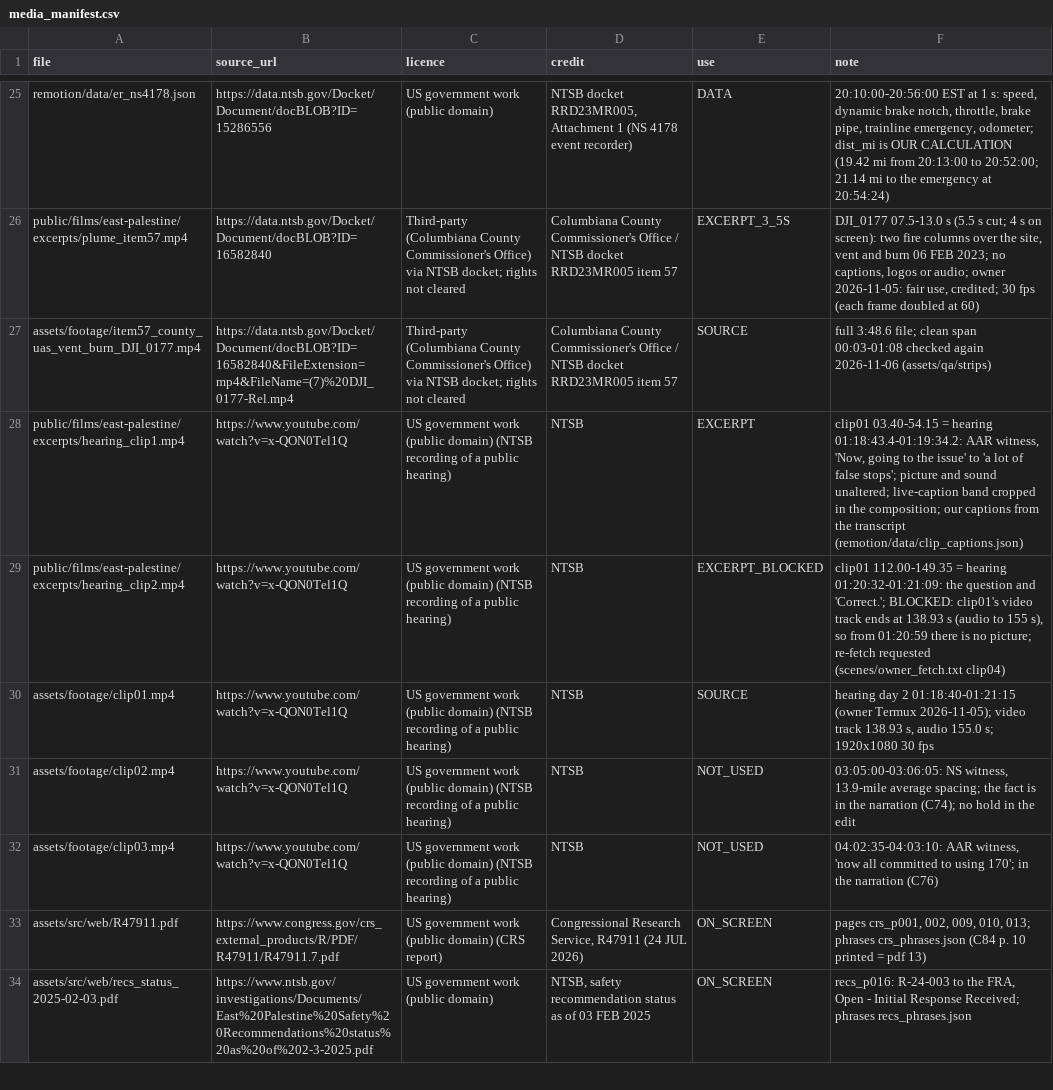
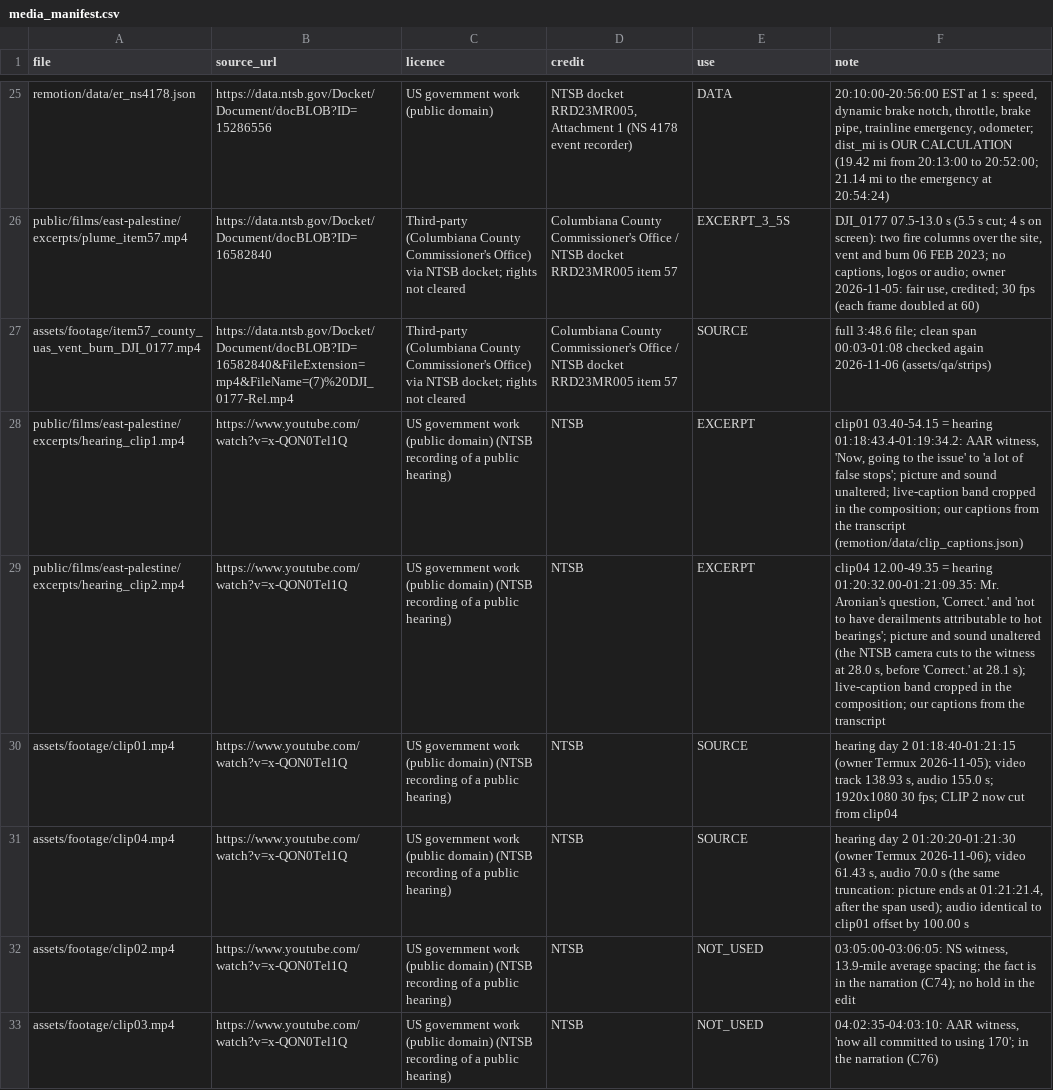
Before and after one commit to mkmk749278/Margin-of-Error, a CSV file: films/east-palestine/media_manifest.csv, drawn as a sheet; only a part is shown, gaps mark what is left out; the shorter side is filled out with more unchanged rows.

```diff
--- a/films/east-palestine/media_manifest.csv
+++ b/films/east-palestine/media_manifest.csv
@@ -28,4 +28,5 @@ assets/footage/item57_county_uas_vent_burn_DJI_0177.mp4,https://data.ntsb.gov/Do
 public/films/east-palestine/excerpts/hearing_clip1.mp4,https://www.youtube.com/watch?v=x-QON0Tel1Q,US government work (public domain) (NTSB recording of a public hearing),NTSB,EXCERPT,"clip01 03.40-54.15 = hearing 01:18:43.4-01:19:34.2: AAR witness, 'Now, going to the issue' to 'a lot of false stops'; picture and sound unaltered; live-caption band cropped in the composition; our captions from the transcript (remotion/data/clip_captions.json)"
-public/films/east-palestine/excerpts/hearing_clip2.mp4,https://www.youtube.com/watch?v=x-QON0Tel1Q,US government work (public domain) (NTSB recording of a public hearing),NTSB,EXCERPT_BLOCKED,"clip01 112.00-149.35 = hearing 01:20:32-01:21:09: the question and 'Correct.'; BLOCKED: clip01's video track ends at 138.93 s (audio to 155 s), so from 01:20:59 there is no picture; re-fetch requested (scenes/owner_fetch.txt clip04)"
-assets/footage/clip01.mp4,https://www.youtube.com/watch?v=x-QON0Tel1Q,US government work (public domain) (NTSB recording of a public hearing),NTSB,SOURCE,"hearing day 2 01:18:40-01:21:15 (owner Termux 2026-11-05); video track 138.93 s, audio 155.0 s; 1920x1080 30 fps"
+public/films/east-palestine/excerpts/hearing_clip2.mp4,https://www.youtube.com/watch?v=x-QON0Tel1Q,US government work (public domain) (NTSB recording of a public hearing),NTSB,EXCERPT,"clip04 12.00-49.35 = hearing 01:20:32.00-01:21:09.35: Mr. Aronian's question, 'Correct.' and 'not to have derailments attributable to hot bearings'; picture and sound unaltered (the NTSB camera cuts to the witness at 28.0 s, before 'Correct.' at 28.1 s); live-caption band cropped in the composition; our captions from the transcript"
+assets/footage/clip01.mp4,https://www.youtube.com/watch?v=x-QON0Tel1Q,US government work (public domain) (NTSB recording of a public hearing),NTSB,SOURCE,"hearing day 2 01:18:40-01:21:15 (owner Termux 2026-11-05); video track 138.93 s, audio 155.0 s; 1920x1080 30 fps; CLIP 2 now cut from clip04"
+assets/footage/clip04.mp4,https://www.youtube.com/watch?v=x-QON0Tel1Q,US government work (public domain) (NTSB recording of a public hearing),NTSB,SOURCE,"hearing day 2 01:20:20-01:21:30 (owner Termux 2026-11-06); video 61.43 s, audio 70.0 s (the same truncation: picture ends at 01:21:21.4, after the span used); audio identical to clip01 offset by 100.00 s"
 assets/footage/clip02.mp4,https://www.youtube.com/watch?v=x-QON0Tel1Q,US government work (public domain) (NTSB recording of a public hearing),NTSB,NOT_USED,"03:05:00-03:06:05: NS witness, 13.9-mile average spacing; the fact is in the narration (C74); no hold in the edit"
```
Also changed, not shown: 7 other files.
